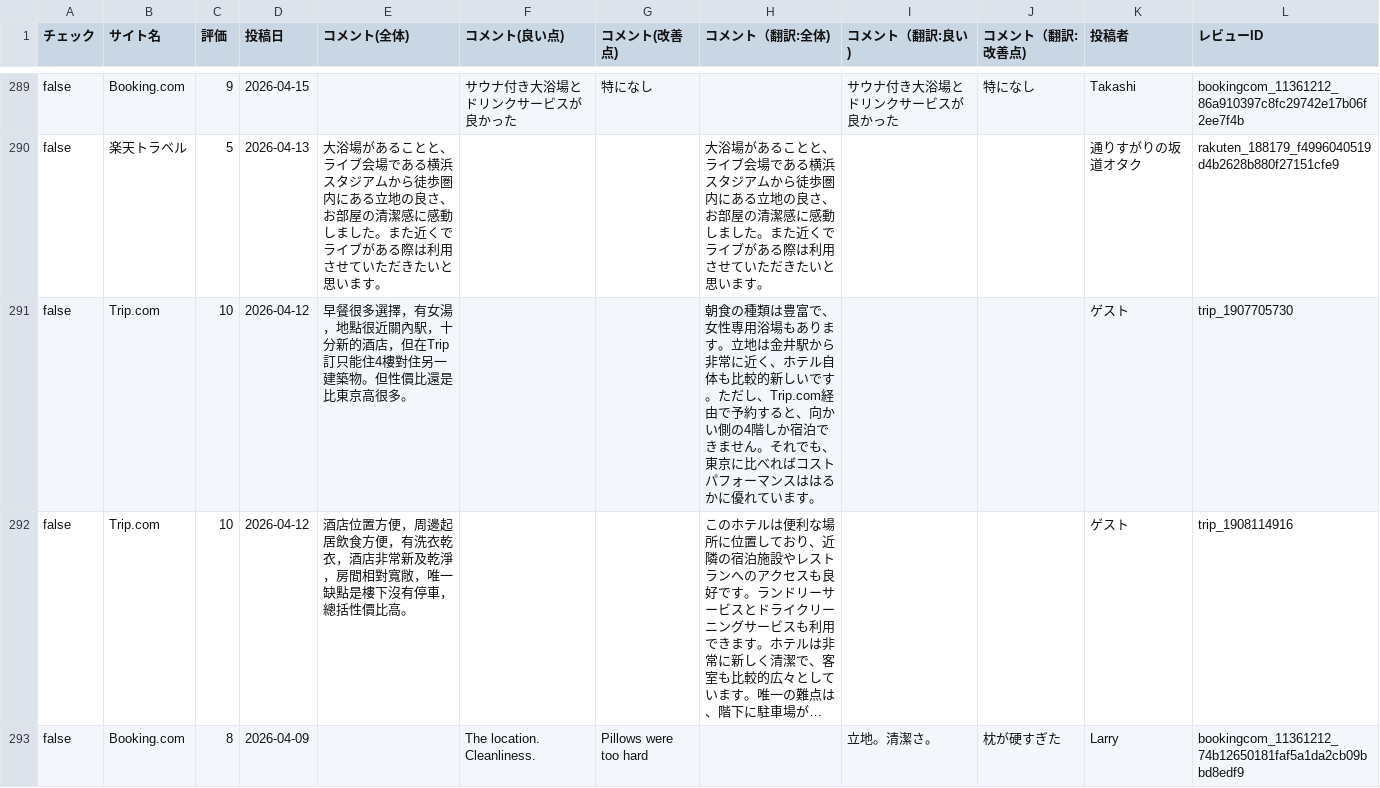
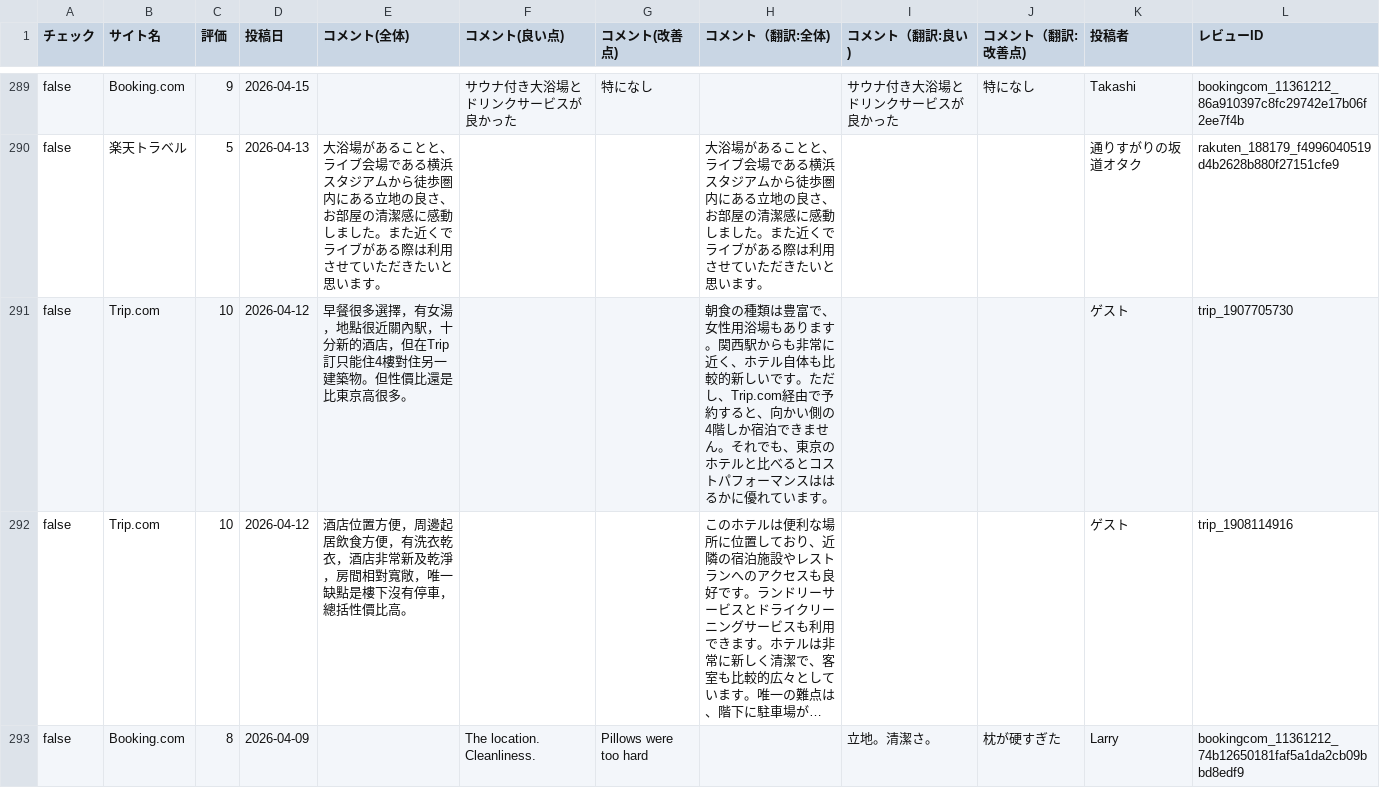
Before and after one commit to TAKAHASHIMITSUGU329/primechange-portal, a CSV file: データ/ホテル口コミデータ/comment_yokohama_data.csv, drawn as a sheet; only a part is shown, gaps mark what is left out; long unchanged cells end in …; the diff covers the shown part only; the diff names each change by its address in the sheet, - before the commit and + after, or states it on an @@ line.

```diff
--- a/データ/ホテル口コミデータ/comment_yokohama_data.csv
+++ b/データ/ホテル口コミデータ/comment_yokohama_data.csv
-H291 (コメント（翻訳:全体)): …で、女性専用浴場もあります。立地は金井駅から非常に近く、ホテル自体も比較的新しいです。ただし、Trip.com経由で予約すると、向かい側の4階しか宿泊できません。それでも、東京に比べればコストパ…
+H291 (コメント（翻訳:全体)): …で、女性用浴場もあります。関西駅からも非常に近く、ホテル自体も比較的新しいです。ただし、Trip.com経由で予約すると、向かい側の4階しか宿泊できません。それでも、東京のホテルと比べるとコストパ…
```
Also changed, not shown: 7 edited cells elsewhere in this file, データ/ホテル口コミデータ/comfort_suites_tokyobay_data.csv, データ/ホテル口コミデータ/daiichi_ikebukuro_data.csv, 39 other files.
